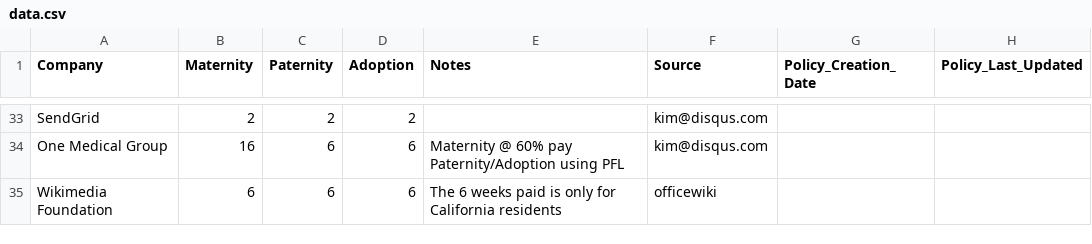
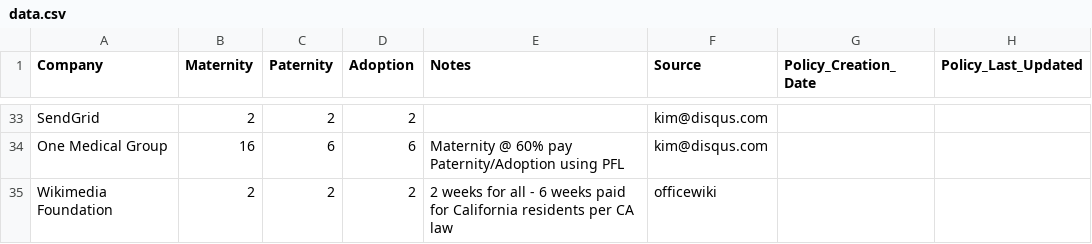
Before and after one commit to davedash/parental-leave, a CSV file: data.csv, drawn as a sheet; only a part is shown, gaps mark what is left out; the diff names each change by its address in the sheet, - before the commit and + after, or states it on an @@ line.

Commit message:
Clarification after talking with WMF HR :)

```diff
--- a/data.csv
+++ b/data.csv
-B35 (Maternity): 6
+B35 (Maternity): 2
-C35 (Paternity): 6
+C35 (Paternity): 2
-D35 (Adoption): 6
+D35 (Adoption): 2
-E35 (Notes): The 6 weeks paid is only for California residents
+E35 (Notes): 2 weeks for all - 6 weeks paid for California residents per CA law
```
